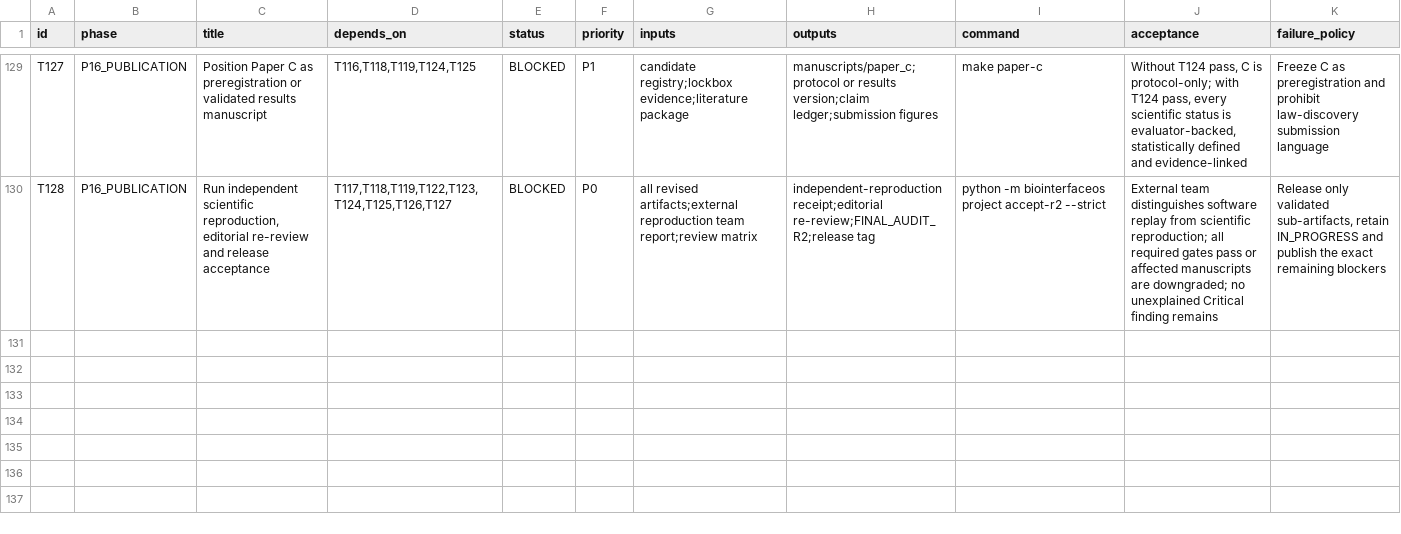
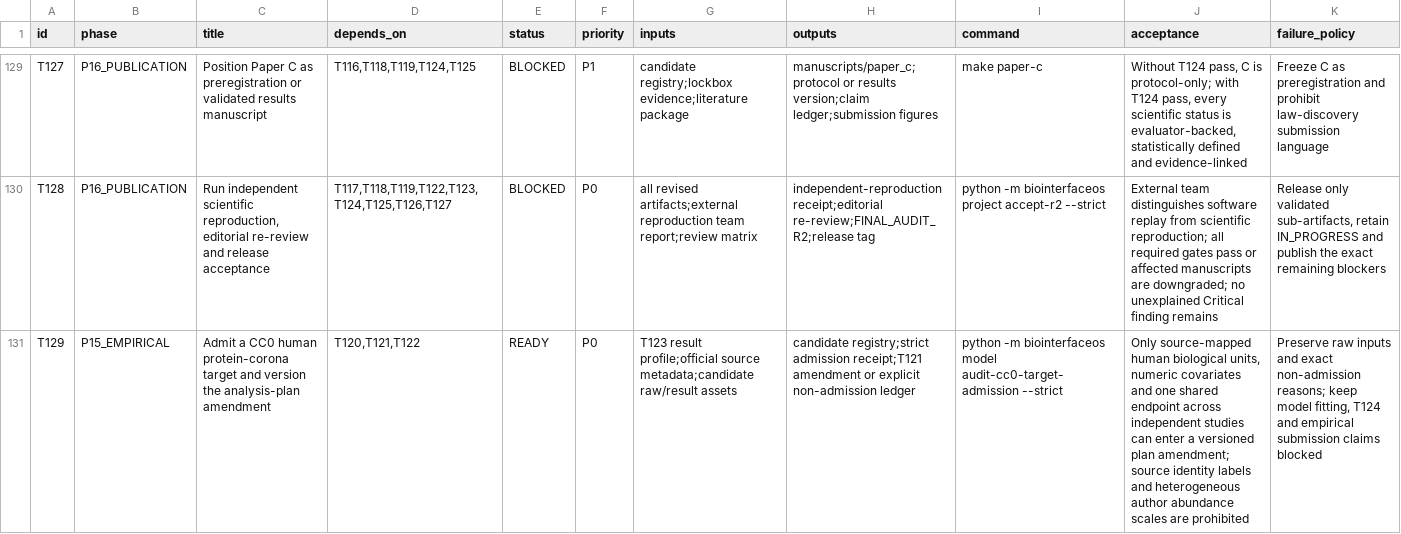
Before and after one commit to ahvsjags/BioInterfaceOS, a TSV file: TASKS.tsv, drawn as a sheet; only a part is shown, gaps mark what is left out; the diff names each change by its address in the sheet, - before the commit and + after, or states it on an @@ line.

Commit message:
Open CC0 target admission remediation

```diff
--- a/TASKS.tsv
+++ b/TASKS.tsv
+row 131: T129 | P15_EMPIRICAL | Admit a CC0 human protein-corona target and version the analysis-plan amendment | T120,T121,T122 | READY | P0 | T123 result profile;official source metadata;candidate raw/result assets | candidate registry;strict admission receipt;T121 amendment or explicit non-admission ledger | python -m biointerfaceos model audit-cc0-target-admission --strict | Only source-mapped human biological units, numeric covariates and one shared endpoint across independent studies can enter a versioned plan amendment; source identity labels and heterogeneous author abundance scales are prohibited | Preserve raw inputs and exact non-admission reasons; keep model fitting, T124 and empirical submission claims blocked
```
Also changed, not shown: 5 other files.
